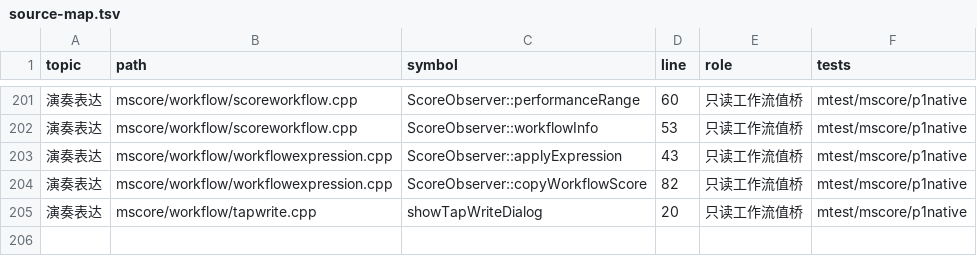
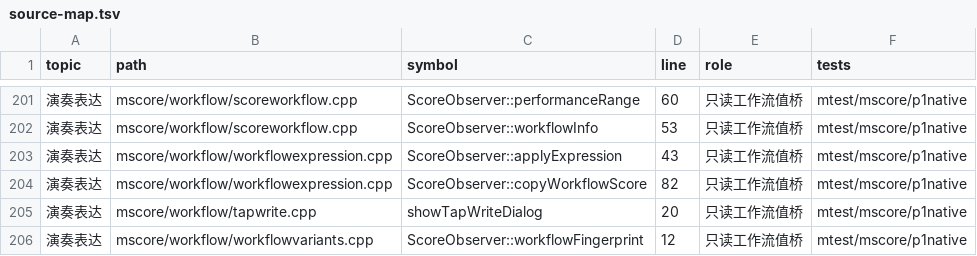
Before and after one commit to Freddd13/MuseScore, a TSV file: personal/docs/source-map.tsv, drawn as a sheet; only a part is shown, gaps mark what is left out; the diff names each change by its address in the sheet, - before the commit and + after, or states it on an @@ line.

Commit message:
feat(variants): isolated score branches and persisted workspace

```diff
--- a/personal/docs/source-map.tsv
+++ b/personal/docs/source-map.tsv
+row 206: 演奏表达 | mscore/workflow/workflowvariants.cpp | ScoreObserver::workflowFingerprint | 12 | 只读工作流值桥 | mtest/mscore/p1native
```
Also changed, not shown: 13 other files.
